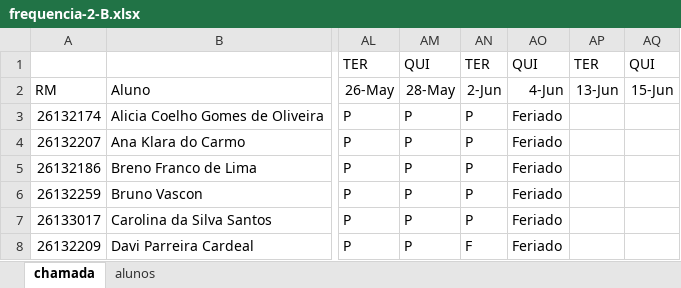
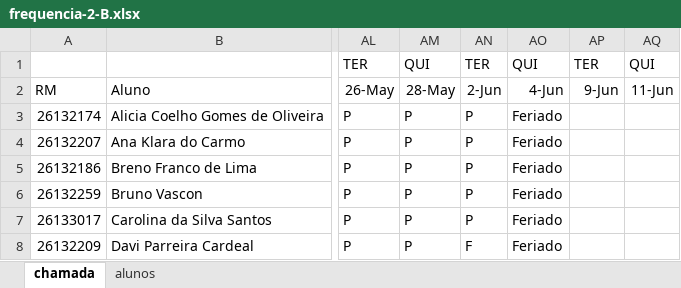
Before and after one commit to wellifabio/senai2026, an Excel workbook: ds/turmas/1DES_B/frequencia-2-B.xlsx, sheet chamada, drawn as a sheet; only a part is shown, gaps mark what is left out; values as stored, in another font and other column widths than the file's, no borders; conditional formats not drawn; the diff names each change by its address in the sheet, - before the commit and + after, or states it on an @@ line.

```diff
--- a/ds/turmas/1DES_B/frequencia-2-B.xlsx (sheet chamada)
+++ b/ds/turmas/1DES_B/frequencia-2-B.xlsx (sheet chamada)
-AP2: 13-Jun
+AP2: 9-Jun
-AQ2: 15-Jun
+AQ2: 11-Jun
```
Also changed, not shown: ds/turmas/1DES_A/frequencia-2-A.xlsx, 3 other files.
